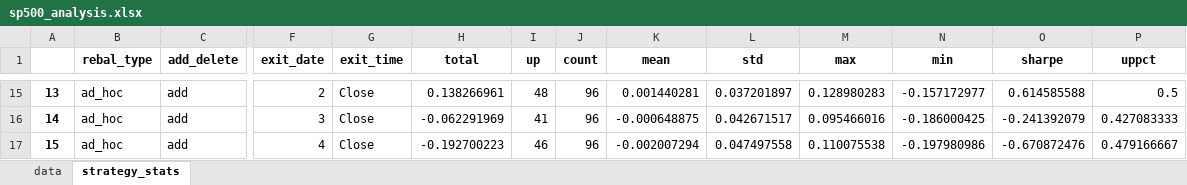
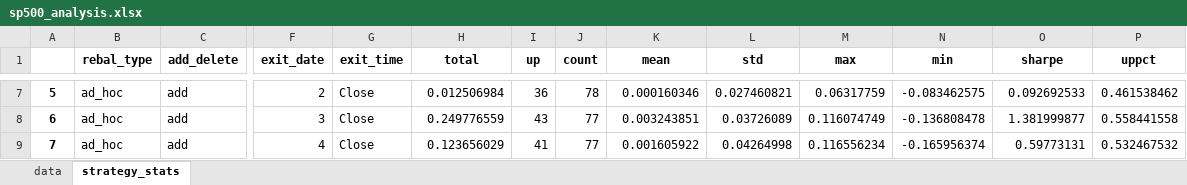
Before and after one commit to yingchen0505/analyzingalpha, an Excel workbook: sp500-historical-components-and-changes/sp500_analysis.xlsx, sheet strategy_stats, drawn as a sheet; only a part is shown, gaps mark what is left out; values as stored, in another font and other column widths than the file's, no borders; addresses are those after the commit; the diff covers the shown part only; the diff names each change by its address in the sheet, - before the commit and + after, or states it on an @@ line.

```diff
--- a/sp500-historical-components-and-changes/sp500_analysis.xlsx (sheet strategy_stats)
+++ b/sp500-historical-components-and-changes/sp500_analysis.xlsx (sheet strategy_stats)
@@ column A renumbered between rows 2 and 33 @@
-H7 (total): 0.138266961
+H7 (total): 0.012506984
-I7 (up): 48
+I7 (up): 36
-J7 (count): 96
+J7 (count): 78
-K7 (mean): 0.001440281
+K7 (mean): 0.000160346
-L7 (std): 0.037201897
+L7 (std): 0.027460821
-M7 (max): 0.128980283
+M7 (max): 0.06317759
-N7 (min): -0.157172977
+N7 (min): -0.083462575
-O7 (sharpe): 0.614585588
+O7 (sharpe): 0.092692533
-P7 (uppct): 0.5
+P7 (uppct): 0.461538462
-H8 (total): -0.062291969
+H8 (total): 0.249776559
-I8 (up): 41
+I8 (up): 43
-J8:J9 (count): 96
+J8:J9 (count): 77
-K8 (mean): -0.000648875
+K8 (mean): 0.003243851
-L8 (std): 0.042671517
+L8 (std): 0.03726089
-M8 (max): 0.095466016
+M8 (max): 0.116074749
-N8 (min): -0.186000425
+N8 (min): -0.136808478
-O8 (sharpe): -0.241392079
+O8 (sharpe): 1.381999877
-P8 (uppct): 0.427083333
+P8 (uppct): 0.558441558
-H9 (total): -0.192700223
+H9 (total): 0.123656029
-I9 (up): 46
+I9 (up): 41
-K9 (mean): -0.002007294
+K9 (mean): 0.001605922
-L9 (std): 0.047497558
+L9 (std): 0.04264998
-M9 (max): 0.110075538
+M9 (max): 0.116556234
-N9 (min): -0.197980986
+N9 (min): -0.165956374
-O9 (sharpe): -0.670872476
+O9 (sharpe): 0.59773131
-P9 (uppct): 0.479166667
+P9 (uppct): 0.532467532
```
Also changed, not shown: 32 added rows, 8 removed rows and 259 edited cells elsewhere in this sheet, sheet data, 1 other file.
